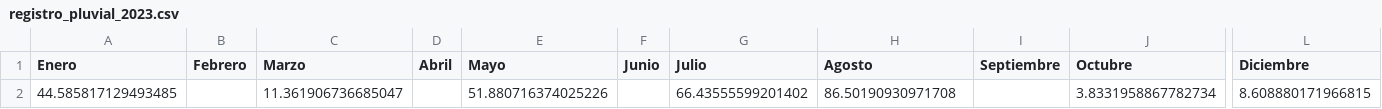
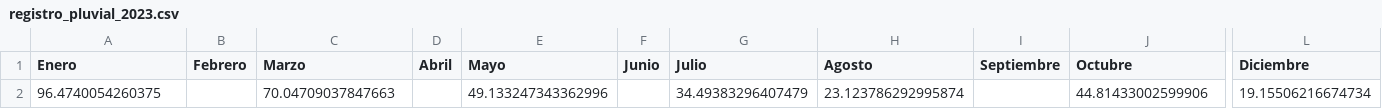
Before and after one commit to terrenoa/Innovaci-n-en-Gesti-n-de-Datos-, a CSV file: evidencia3/Aplicacion/registro_pluvial_2023.csv, drawn as a sheet; only a part is shown, gaps mark what is left out; removed rows and columns are numbered as before the commit, all else as after; rows hold the shown columns only; the diff names each change by its address in the sheet, - before the commit and + after, or states it on an @@ line.

Commit message:
pluviales en panda pero tampoco funciona, solo guarda la ultima fila en el .csv

```diff
--- a/evidencia3/Aplicacion/registro_pluvial_2023.csv
+++ b/evidencia3/Aplicacion/registro_pluvial_2023.csv
-row 2: 44.585817129493485 |  | 11.361906736685047 |  | 51.880716374025226 |  | 66.43555599201402 | 86.50190930971708 |  | 3.8331958867782734 | 8.608880171966815
+row 2: 96.4740054260375 |  | 70.04709037847663 |  | 49.133247343362996 |  | 34.49383296407479 | 23.123786292995874 |  | 44.81433002599906 | 19.15506216674734
```
Also changed, not shown: 6 other files.
